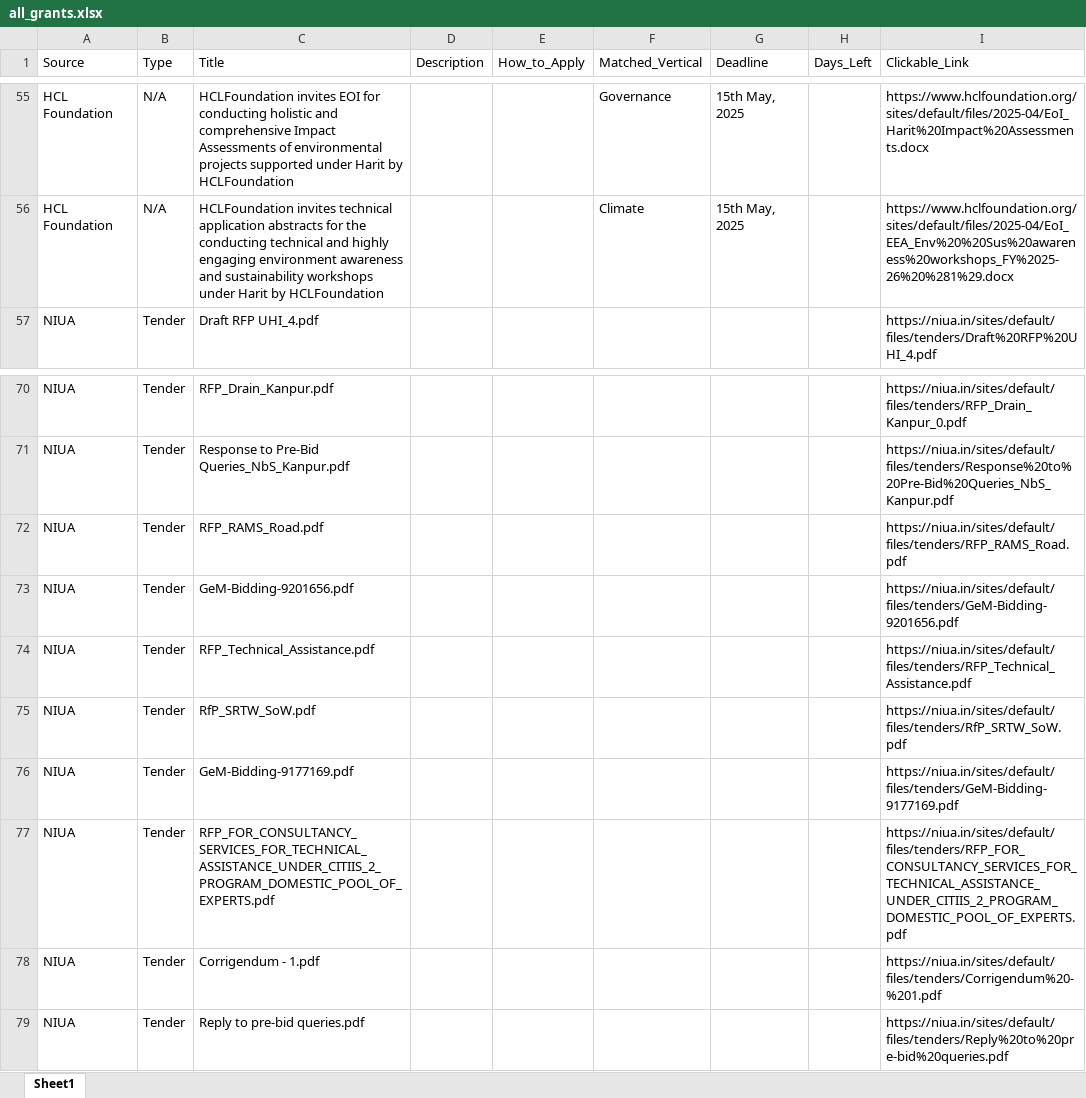
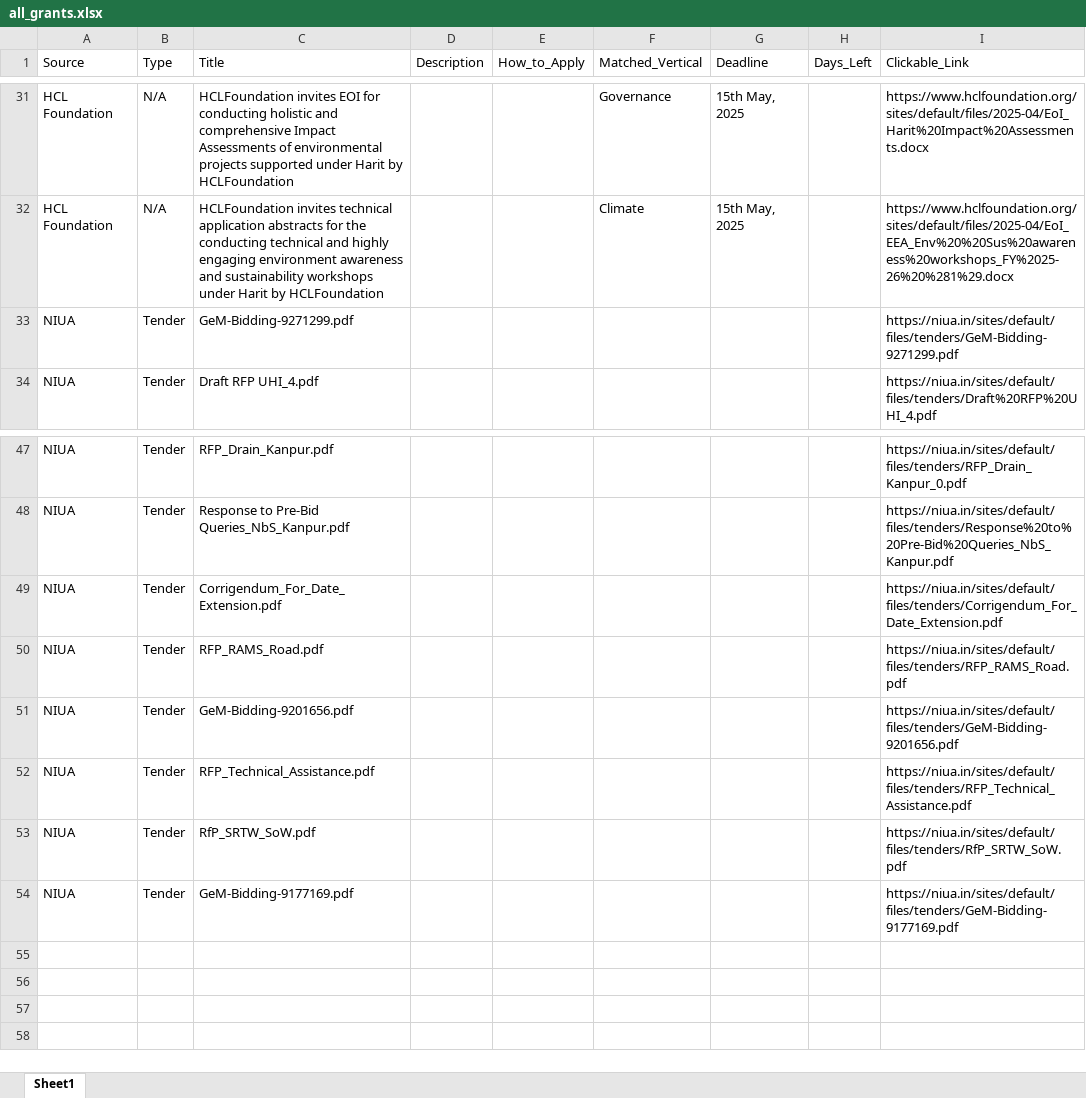
Before and after one commit to RajuSakshena/all-scraping, an Excel workbook: all_grants.xlsx, sheet Sheet1, drawn as a sheet; only a part is shown, gaps mark what is left out; values as stored, in another font and other column widths than the file's, no borders; removed rows and columns are numbered as before the commit, all else as after; the diff covers the shown part only; the diff names each change by its address in the sheet, - before the commit and + after, or states it on an @@ line.

```diff
--- a/all_grants.xlsx (sheet Sheet1)
+++ b/all_grants.xlsx (sheet Sheet1)
+row 33: NIUA | Tender | GeM-Bidding-9271299.pdf |  |  |  |  |  | https://niua.in/sites/default/files/tenders/GeM-Bidding-9271299.pdf
+row 49: NIUA | Tender | Corrigendum_For_Date_Extension.pdf |  |  |  |  |  | https://niua.in/sites/default/files/tenders/Corrigendum_For_Date_Extension.pdf
-row 77: NIUA | Tender | RFP_FOR_CONSULTANCY_SERVICES_FOR_TECHNICAL_ASSISTANCE_UNDER_CITIIS_2_PROGRAM_DOMESTIC_POOL_OF_EXPERTS.pdf |  |  |  |  |  | https://niua.in/sites/default/files/tenders/RFP_FOR_CONSULTANCY_SERVICES_FOR_TECHNICAL_ASSISTANCE_UNDER_CITIIS_2_PROGRAM_DOMESTIC_POOL_OF_EXPERTS.pdf
-row 78: NIUA | Tender | Corrigendum - 1.pdf |  |  |  |  |  | https://niua.in/sites/default/files/tenders/Corrigendum%20-%201.pdf
-row 79: NIUA | Tender | Reply to pre-bid queries.pdf |  |  |  |  |  | https://niua.in/sites/default/files/tenders/Reply%20to%20pre-bid%20queries.pdf
```
Also changed, not shown: 3 added rows, 27 removed rows and 42 edited cells elsewhere in this sheet.
